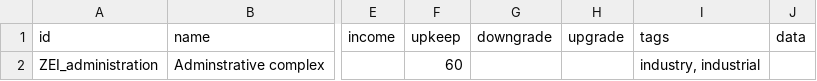
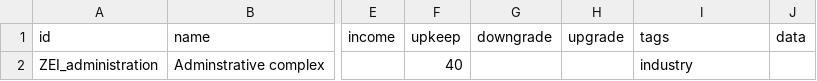
Before and after one commit to zeinhx/Administrative-nexus, a CSV file: data/campaign/industries.csv, drawn as a sheet; only a part is shown, gaps mark what is left out; the diff names each change by its address in the sheet, - before the commit and + after, or states it on an @@ line.

Commit message:
made admin cheaper

```diff
--- a/data/campaign/industries.csv
+++ b/data/campaign/industries.csv
-F2 (upkeep): 60
+F2 (upkeep): 40
-I2 (tags): industry, industrial
+I2 (tags): industry
```
